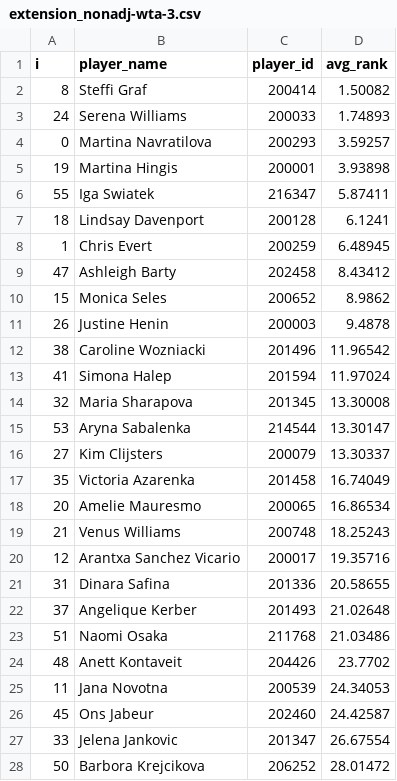
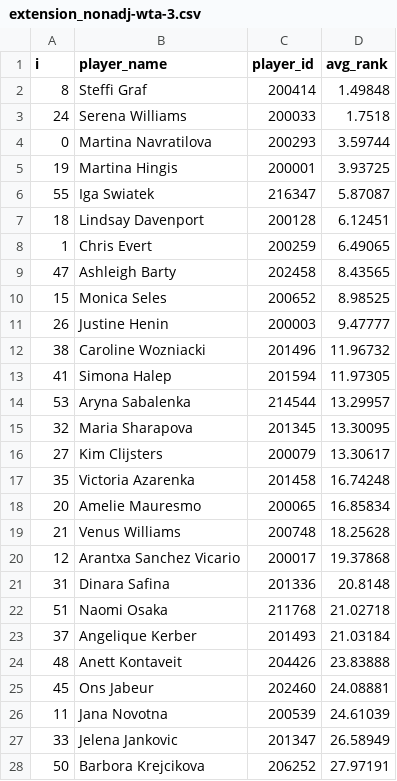
Before and after one commit to jcmartinezmori/goat, a CSV file: extension/extension_nonadj-wta-3.csv, drawn as a sheet; only a part is shown; the diff covers the shown part only.

```diff
--- a/extension/extension_nonadj-wta-3.csv
+++ b/extension/extension_nonadj-wta-3.csv
@@ -1,28 +1,28 @@
 i,player_name,player_id,avg_rank
-8,Steffi Graf,200414,1.50082
-24,Serena Williams,200033,1.74893
-0,Martina Navratilova,200293,3.59257
-19,Martina Hingis,200001,3.93898
-55,Iga Swiatek,216347,5.87411
-18,Lindsay Davenport,200128,6.1241
-1,Chris Evert,200259,6.48945
-47,Ashleigh Barty,202458,8.43412
-15,Monica Seles,200652,8.9862
-26,Justine Henin,200003,9.4878
-38,Caroline Wozniacki,201496,11.96542
-41,Simona Halep,201594,11.97024
-32,Maria Sharapova,201345,13.30008
-53,Aryna Sabalenka,214544,13.30147
-27,Kim Clijsters,200079,13.30337
-35,Victoria Azarenka,201458,16.74049
-20,Amelie Mauresmo,200065,16.86534
-21,Venus Williams,200748,18.25243
-12,Arantxa Sanchez Vicario,200017,19.35716
-31,Dinara Safina,201336,20.58655
-37,Angelique Kerber,201493,21.02648
-51,Naomi Osaka,211768,21.03486
-48,Anett Kontaveit,204426,23.7702
-11,Jana Novotna,200539,24.34053
-45,Ons Jabeur,202460,24.42587
-33,Jelena Jankovic,201347,26.67554
-50,Barbora Krejcikova,206252,28.01472
+8,Steffi Graf,200414,1.49848
+24,Serena Williams,200033,1.7518
+0,Martina Navratilova,200293,3.59744
+19,Martina Hingis,200001,3.93725
+55,Iga Swiatek,216347,5.87087
+18,Lindsay Davenport,200128,6.12451
+1,Chris Evert,200259,6.49065
+47,Ashleigh Barty,202458,8.43565
+15,Monica Seles,200652,8.98525
+26,Justine Henin,200003,9.47777
+38,Caroline Wozniacki,201496,11.96732
+41,Simona Halep,201594,11.97305
+53,Aryna Sabalenka,214544,13.29957
+32,Maria Sharapova,201345,13.30095
+27,Kim Clijsters,200079,13.30617
+35,Victoria Azarenka,201458,16.74248
+20,Amelie Mauresmo,200065,16.85834
+21,Venus Williams,200748,18.25628
+12,Arantxa Sanchez Vicario,200017,19.37868
+31,Dinara Safina,201336,20.8148
+51,Naomi Osaka,211768,21.02718
+37,Angelique Kerber,201493,21.03184
+48,Anett Kontaveit,204426,23.83888
+45,Ons Jabeur,202460,24.08881
+11,Jana Novotna,200539,24.61039
+33,Jelena Jankovic,201347,26.58949
+50,Barbora Krejcikova,206252,27.97191
```
Also changed, not shown: 8 added rows, 8 removed rows and 22 edited cells elsewhere in this file, extension/extension_nonadj-atp-10.csv, extension/extension_nonadj-atp-20.csv, 22 other files.
